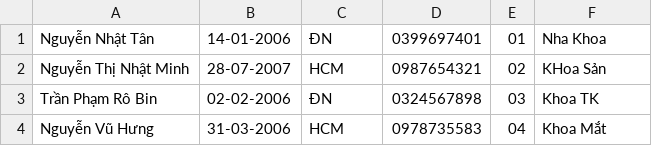
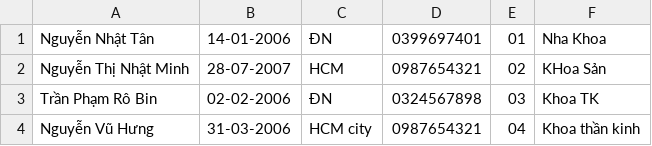
Before and after one commit to nhattan0114/-N-C1225L1-Nguyen-Nhat-Tan_Module_2, a CSV file: src/casestudy/data/DoctorData.csv, drawn as a sheet.

```diff
--- a/src/casestudy/data/DoctorData.csv
+++ b/src/casestudy/data/DoctorData.csv
@@ -3,2 +3,2 @@ Nguyễn Thị Nhật Minh,28-07-2007,HCM,0987654321,02,KHoa Sản
 Trần Phạm Rô Bin,02-02-2006,ĐN,0324567898,03,Khoa TK
-Nguyễn Vũ Hưng,31-03-2006,HCM,0978735583,04,Khoa Mắt
+Nguyễn Vũ Hưng,31-03-2006,HCM city,0987654321,04,Khoa thần kinh
```
Also changed, not shown: 14 other files.
